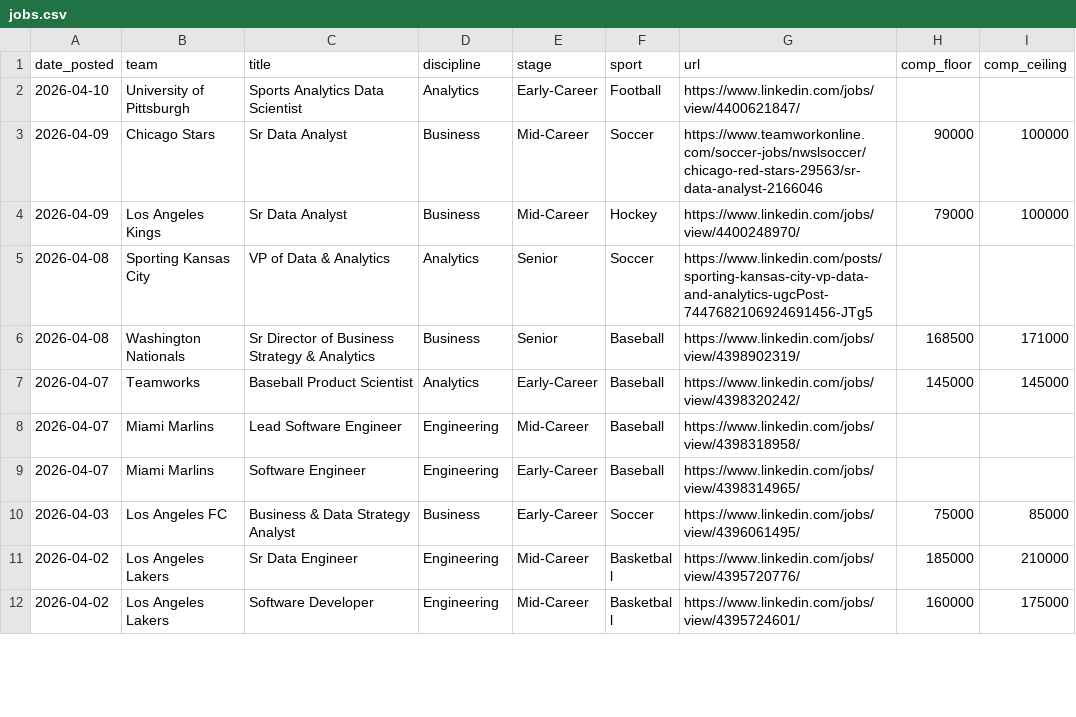
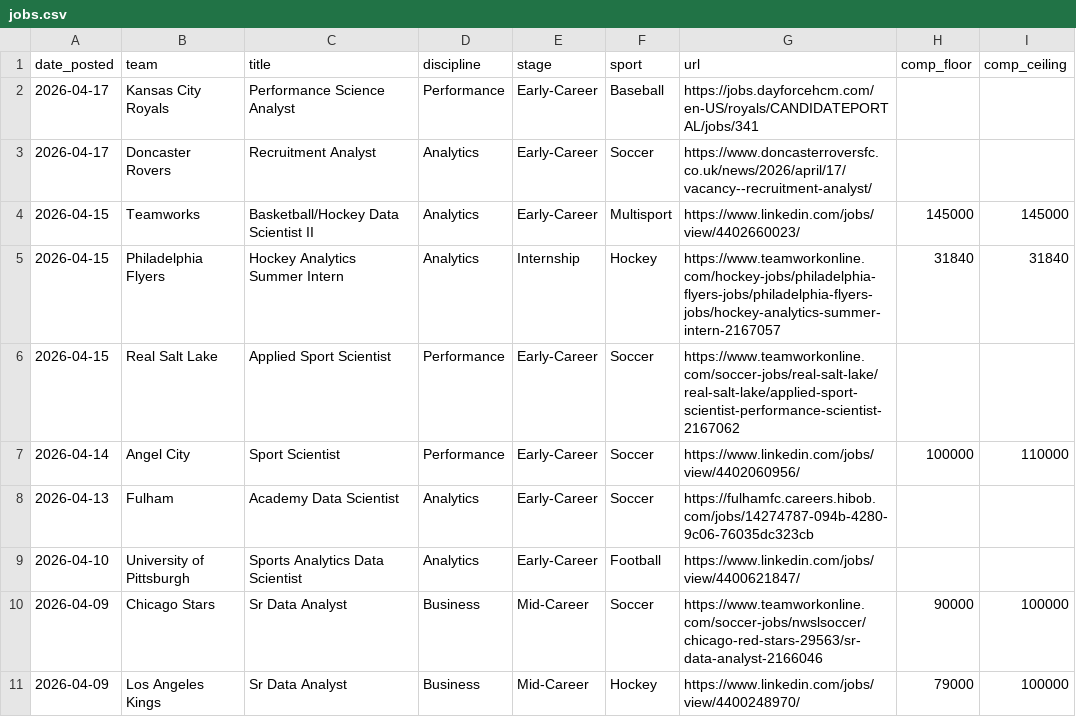
Before and after one commit to saberpowers/saberpowers.github.io, a CSV file: jobs/jobs.csv, drawn as a sheet; only a part is shown; the shorter side is filled out with more unchanged rows.

```diff
--- a/jobs/jobs.csv
+++ b/jobs/jobs.csv
@@ -1,2 +1,9 @@
 date_posted,team,title,discipline,stage,sport,url,comp_floor,comp_ceiling
+2026-04-17,Kansas City Royals,Performance Science Analyst,Performance,Early-Career,Baseball,https://jobs.dayforcehcm.com/en-US/royals/CANDIDATEPORTAL/jobs/341
+2026-04-17,Doncaster Rovers,Recruitment Analyst,Analytics,Early-Career,Soccer,https://www.doncasterroversfc.co.uk/news/2026/april/17/vacancy--recruitment-analyst/
+2026-04-15,Teamworks,Basketball/Hockey Data Scientist II,Analytics,Early-Career,Multisport,https://www.linkedin.com/jobs/view/4402660023/,145000,145000
+2026-04-15,Philadelphia Flyers,Hockey Analytics Summer Intern,Analytics,Internship,Hockey,https://www.teamworkonline.com/hockey-jobs/philadelphia-flyers-jobs/philadelphia-flyers-jobs/hockey-analytics-summer-intern-2167057,31840,31840
+2026-04-15,Real Salt Lake,Applied Sport Scientist,Performance,Early-Career,Soccer,https://www.teamworkonline.com/soccer-jobs/real-salt-lake/real-salt-lake/applied-sport-scientist-performance-scientist-2167062
+2026-04-14,Angel City,Sport Scientist,Performance,Early-Career,Soccer,https://www.linkedin.com/jobs/view/4402060956/,100000,110000
+2026-04-13,Fulham,Academy Data Scientist,Analytics,Early-Career,Soccer,https://fulhamfc.careers.hibob.com/jobs/14274787-094b-4280-9c06-76035dc323cb
 2026-04-10,University of Pittsburgh,Sports Analytics Data Scientist,Analytics,Early-Career,Football,https://www.linkedin.com/jobs/view/4400621847/
```
Also changed, not shown: jobs/logos.csv.
